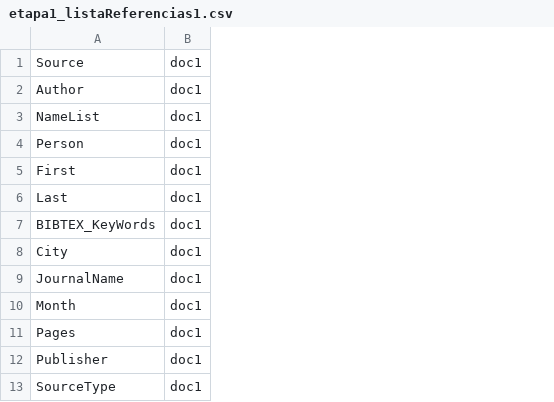
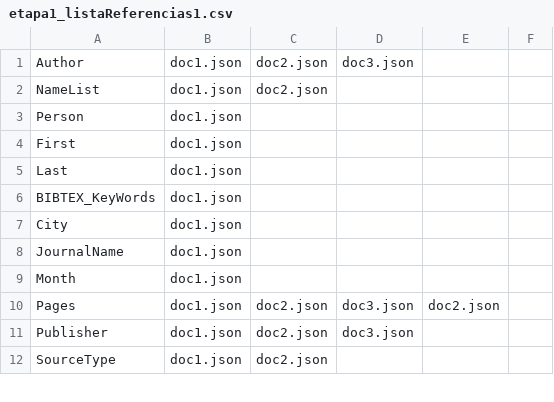
Before and after one commit to ftmachado/schema-similarity, a CSV file: out/etapa1_listaReferencias1.csv, drawn as a sheet; only a part is shown; removed rows and columns are numbered as before the commit, all else as after; the diff names each change by its address in the sheet, - before the commit and + after, or states it on an @@ line.

```diff
--- a/out/etapa1_listaReferencias1.csv
+++ b/out/etapa1_listaReferencias1.csv
-column B, rows 2-13: all doc1
+column B, rows 1-12: all doc1.json
+column C, rows 1-12: doc2.json | doc2.json |  |  |  |  |  |  |  | doc2.json | doc2.json | doc2.json
+column D, rows 1-11: doc3.json |  |  |  |  |  |  |  |  | doc3.json | doc3.json
+column E, row 10: doc2.json
+column F, empty
-row 1: Source | doc1
```
Also changed, not shown: out/etapa4_mapeamentos.csv, 8 other files.
